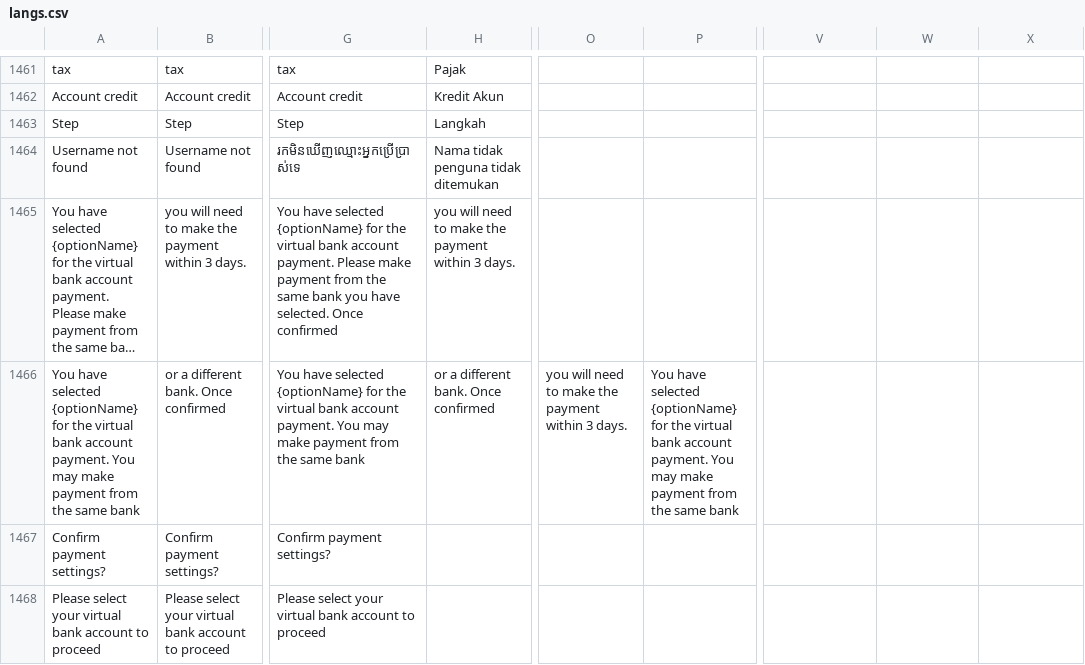
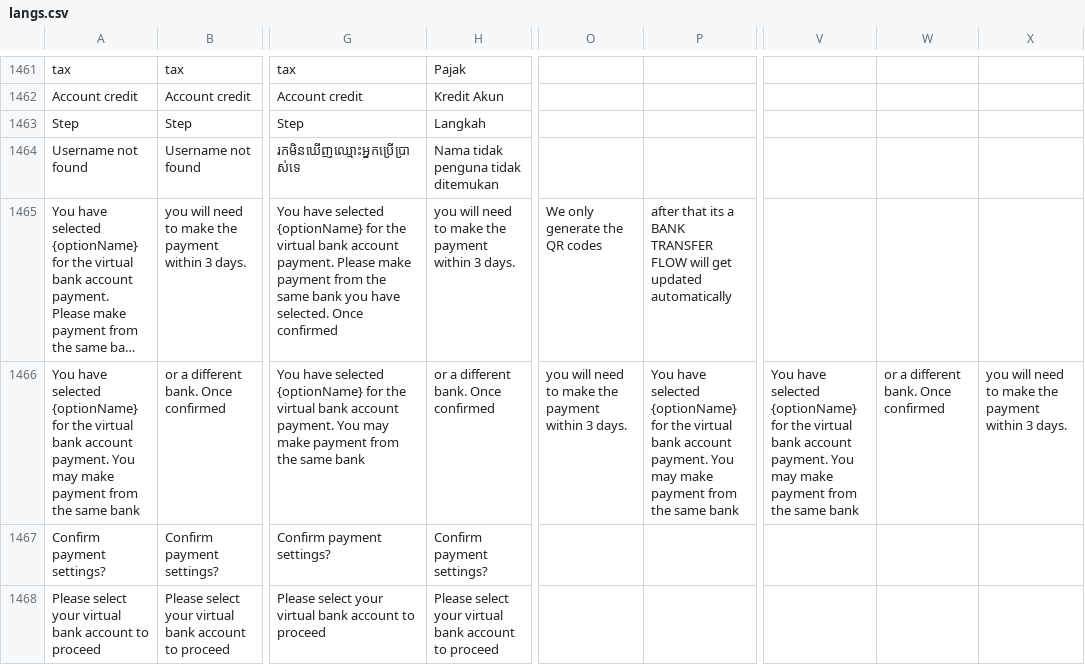
Before and after one commit to ramprasadbhagat/EZRX-, a CSV file: assets/langs/langs.csv, drawn as a sheet; only a part is shown, gaps mark what is left out; long unchanged cells end in …; the diff names each change by its address in the sheet, - before the commit and + after, or states it on an @@ line.

Commit message:
Merged PR 87233: Feat/EZRX-14697 Mobile v3: Payment advice generation
### Jira ticket url
- https://zuelligpharma.atlassian.net/browse/EZRX-14697

### TDD PR url
-

### Root cause
-

### Solution
-

### Test account
- environment: UAT ID
- username: rootadmin
- salesOrg: 1900
- customer: 100164
- shipto: 100164

### Output screenshot
[Screen Recording 2023-11-29 at 12.09.16.mov](https://dev.azure.com/zuelligpharmadevops/3368559d-402f-4ca8-a029-737bca870679/_apis/git/repositories/d10de74c-8ac2-4e8e-af4b-a023b6c9dee2/pullRequests/87233/attachments/Screen%20Recording%202023-11-29%20at%2012.09.16.mov)

```diff
--- a/assets/langs/langs.csv
+++ b/assets/langs/langs.csv
-O1465: (empty)
+O1465: We only generate the QR codes
-P1465: (empty)
+P1465: after that its a BANK TRANSFER FLOW will get updated automatically
-V1466: (empty)
+V1466: You have selected {optionName} for the virtual bank account payment. You may make payment from the same bank
-W1466: (empty)
+W1466: or a different bank. Once confirmed
-X1466: (empty)
+X1466: you will need to make the payment within 3 days.
-H1467: (empty)
+H1467: Confirm payment settings?
-H1468: (empty)
+H1468: Please select your virtual bank account to proceed
```
Also changed, not shown: 16 other files.
